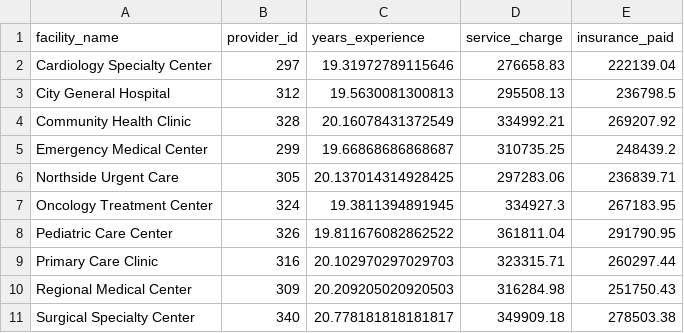
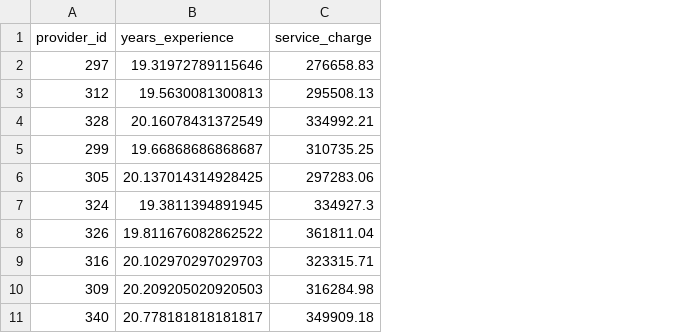
Before and after one commit to UCSF-DataSci/ds217-08-group-filter-and-flow-JoshuaGuoJG, a CSV file: output/q2_filter_analysis.csv, drawn as a sheet; the diff names each change by its address in the sheet, - before the commit and + after, or states it on an @@ line.

Commit message:
filter update

```diff
--- a/output/q2_filter_analysis.csv
+++ b/output/q2_filter_analysis.csv
-column A (facility_name), rows 2-11: Cardiology Specialty Center | City General Hospital | Community Health Clinic | Emergency Medical Center | Northside Urgent Care | Oncology Treatment Center | Pediatric Care Center | Primary Care Clinic | Regional Medical Center | Surgical Specialty Center
-column E (insurance_paid), rows 2-11: 222139.04 | 236798.5 | 269207.92 | 248439.2 | 236839.71 | 267183.95 | 291790.95 | 260297.44 | 251750.43 | 278503.38
```
Also changed, not shown: 1 other file.
